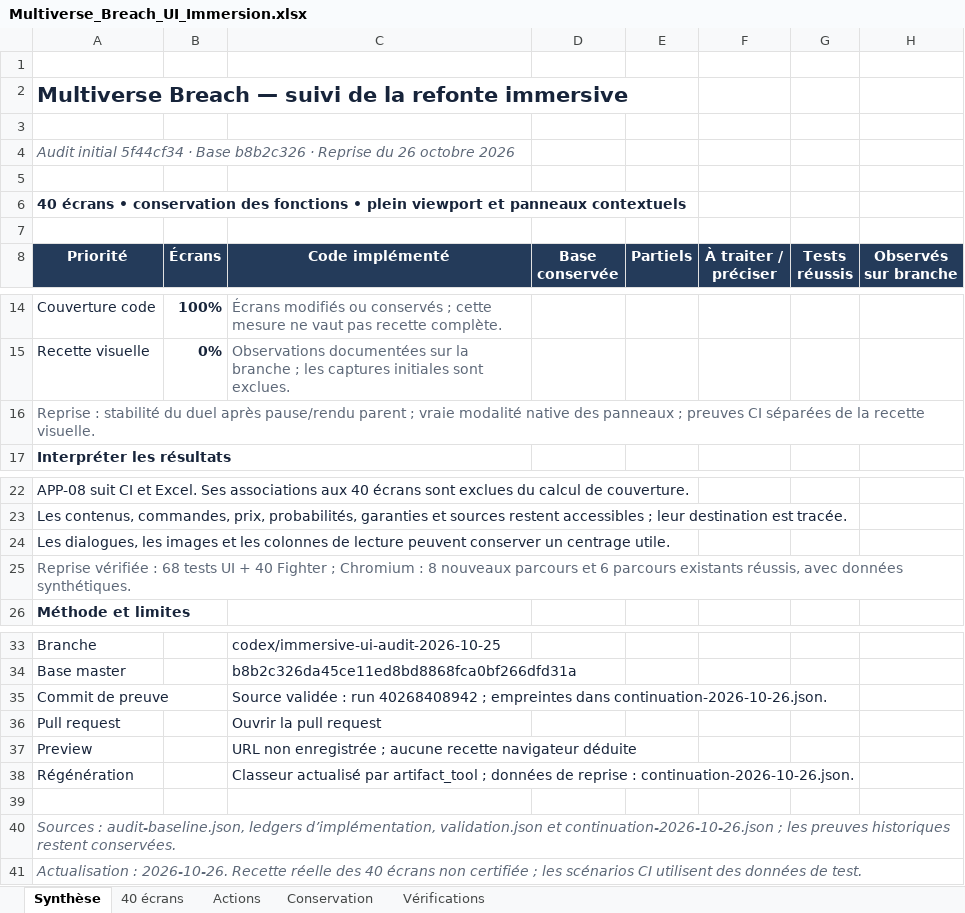
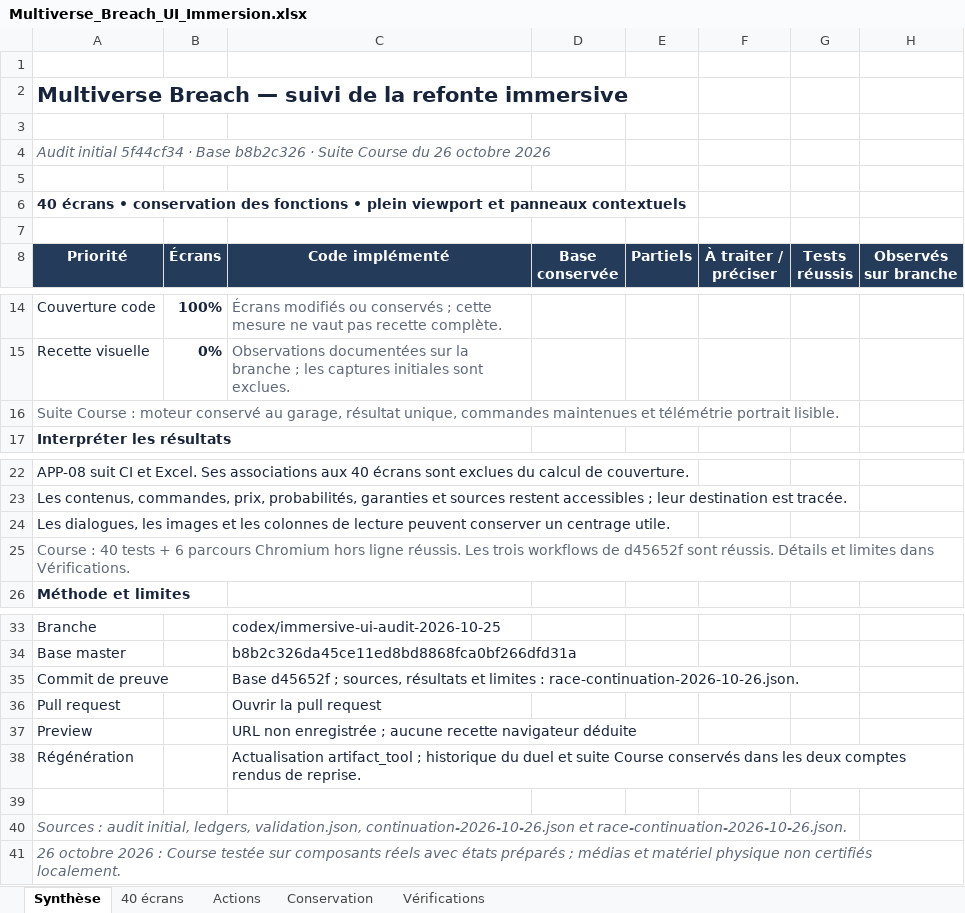
Before and after one commit to darknigthmare/multiverse-breach, an Excel workbook: docs/excel/Multiverse_Breach_UI_Immersion.xlsx, sheet Synthèse, drawn as a sheet; only a part is shown, gaps mark what is left out; values as stored, in another font and other column widths than the file's, no borders; the diff names each change by its address in the sheet, - before the commit and + after, or states it on an @@ line.

Commit message:
fix(ui): preserve race sessions, held controls and portrait HUD; update audit workbook
Keep races stable across parent renders and garage upgrades, guard one-time results and recover from renderer faults. Add readable portrait telemetry without cropping the track. Verify 40 race-related tests, 68 existing UI tests and six Chromium scenarios with all seven race images. Publish the five-sheet Excel with 118 verification entries and remove temporary delivery scaffolding.

```diff
--- a/docs/excel/Multiverse_Breach_UI_Immersion.xlsx (sheet Synthèse)
+++ b/docs/excel/Multiverse_Breach_UI_Immersion.xlsx (sheet Synthèse)
-A4 (Priorité): …b8b2c326 · Reprise du 26…
+A4 (Priorité): …b8b2c326 · Suite Course du 26…
-A16 (Priorité): Reprise : stabilité du duel après pause/rendu parent ; vraie modalité native des panneaux ; preuves CI séparées de la recette visuelle.
+A16 (Priorité): Suite Course : moteur conservé au garage, résultat unique, commandes maintenues et télémétrie portrait lisible.
-A25 (Priorité): Reprise vérifiée : 68 tests UI + 40 Fighter ; Chromium : 8 nouveaux parcours et 6 parcours existants réussis, avec données synthétiques.
+A25 (Priorité): Course : 40 tests + 6 parcours Chromium hors ligne réussis. Les trois workflows de d45652f sont réussis. Détails et limites dans Vérifications.
-C35 (Code implémenté): Source validée : run 40268408942 ; empreintes dans continuation-2026-10-26.json.
+C35 (Code implémenté): Base d45652f ; sources, résultats et limites : race-continuation-2026-10-26.json.
-C38 (Code implémenté): Classeur actualisé par artifact_tool ; données de reprise : continuation-2026-10-26.json.
+C38 (Code implémenté): Actualisation artifact_tool ; historique du duel et suite Course conservés dans les deux comptes rendus de reprise.
-A40 (Priorité): Sources : audit-baseline.json, ledgers d’implémentation, validation.json et continuation-2026-10-26.json ; les preuves historiques restent conservées.
+A40 (Priorité): Sources : audit initial, ledgers, validation.json, continuation-2026-10-26.json et race-continuation-2026-10-26.json.
-A41 (Priorité): Actualisation : 2026-10-26. Recette réelle des 40 écrans non certifiée ; les scénarios CI utilisent des données de test.
+A41 (Priorité): 26 octobre 2026 : Course testée sur composants réels avec états préparés ; médias et matériel physique non certifiés localement.
```
Also changed, not shown: sheet Vérifications, sheet 40 écrans, sheet Actions, sheet Conservation, 23 other files.
